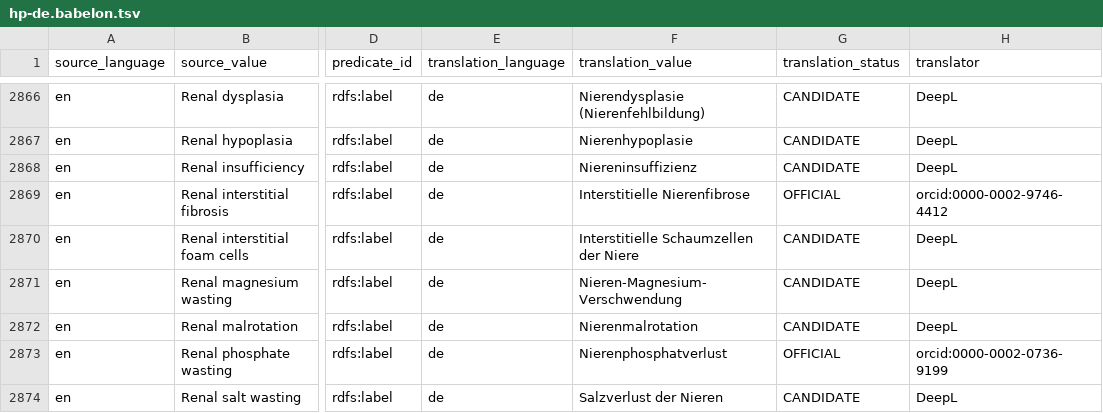
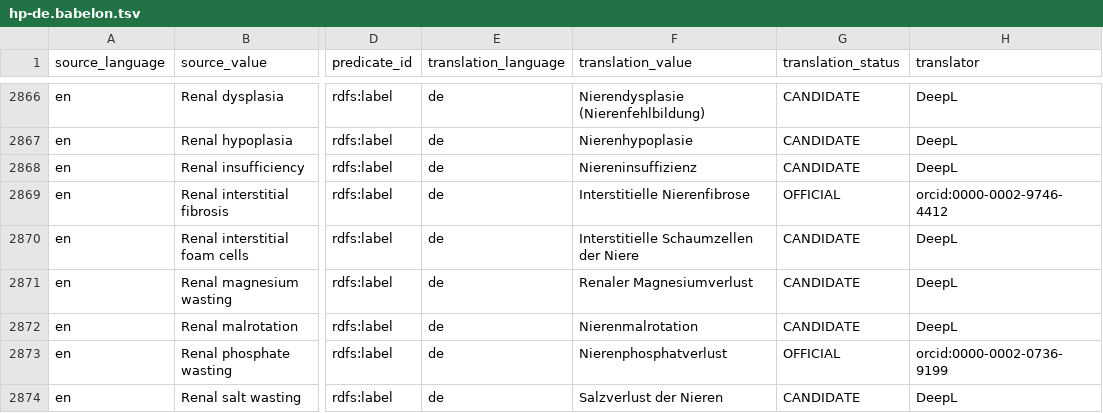
Before and after one commit to obophenotype/hpo-translations, a TSV file: babelon/hp-de.babelon.tsv, drawn as a sheet; only a part is shown, gaps mark what is left out; the diff names each change by its address in the sheet, - before the commit and + after, or states it on an @@ line.

Commit message:
Update translation for 'Renal magnesium wasting'

```diff
--- a/babelon/hp-de.babelon.tsv
+++ b/babelon/hp-de.babelon.tsv
-F2871 (translation_value): Nieren-Magnesium-Verschwendung
+F2871 (translation_value): Renaler Magnesiumverlust
```
